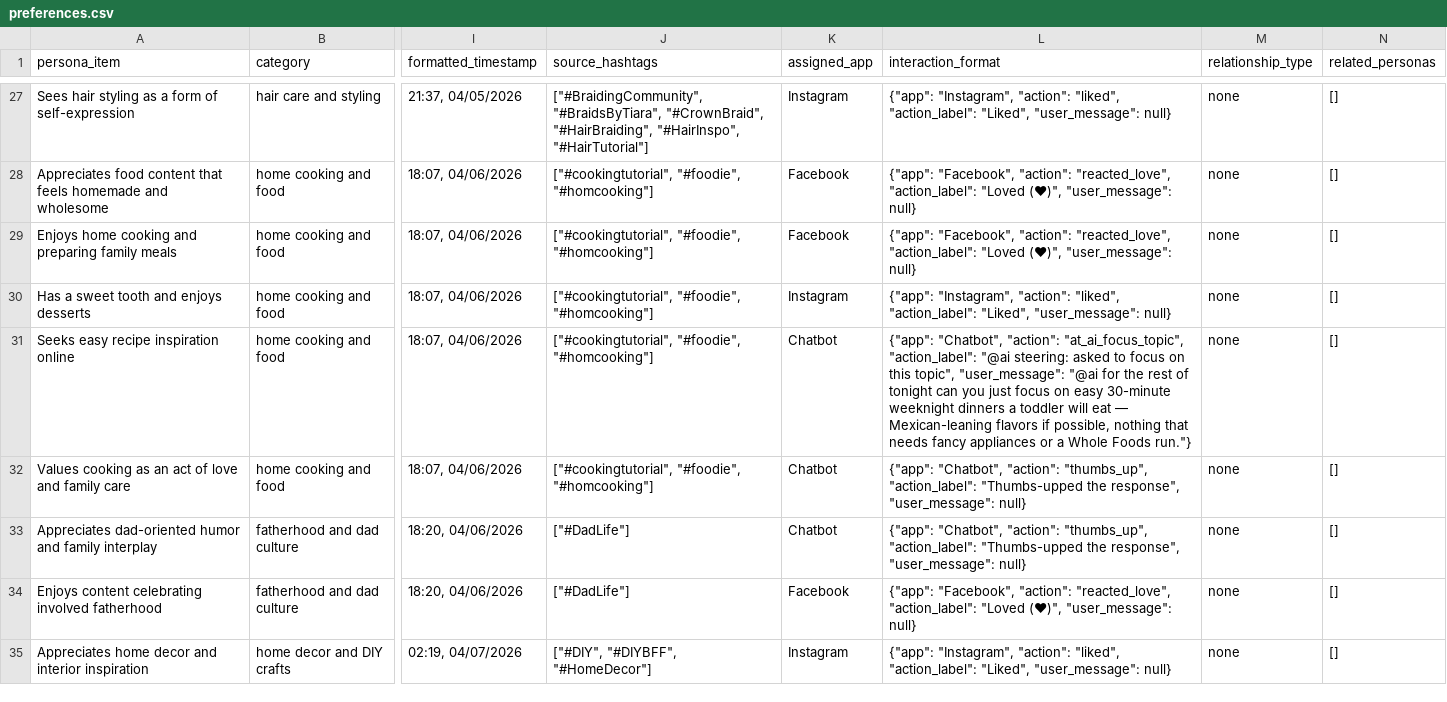
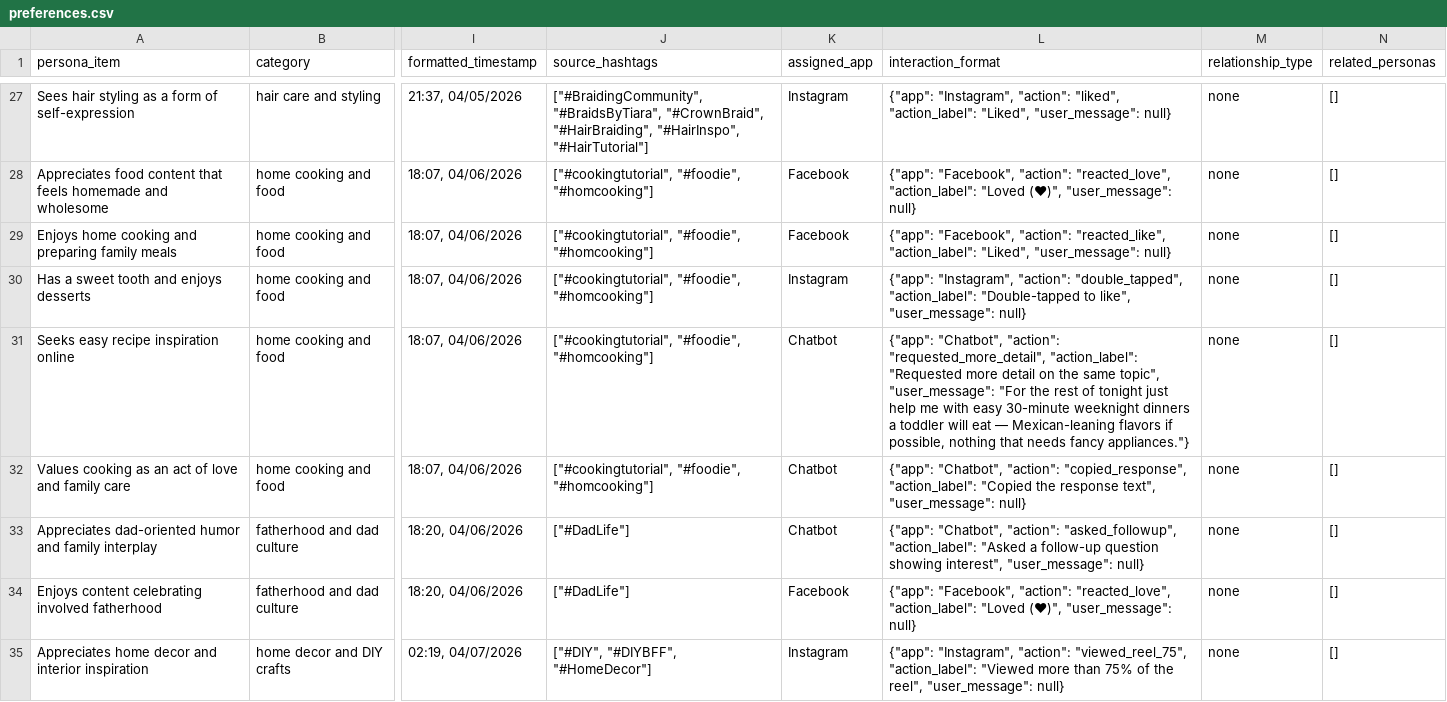
Before and after one commit to bowen-upenn/PersonaMem-v3, a CSV file: backend/251/preferences.csv, drawn as a sheet; only a part is shown, gaps mark what is left out; the diff covers the shown part only; the diff names each change by its address in the sheet, - before the commit and + after, or states it on an @@ line.

```diff
--- a/backend/251/preferences.csv
+++ b/backend/251/preferences.csv
-L29 (interaction_format): …"Facebook", "action": "reacted_love", "action_label": "Loved (❤)", "user_message": null}
+L29 (interaction_format): …"Facebook", "action": "reacted_like", "action_label": "Liked", "user_message": null}
-L30 (interaction_format): …"Instagram", "action": "liked", "action_label": "Liked", "user_message": null}
+L30 (interaction_format): …"Instagram", "action": "double_tapped", "action_label": "Double-tapped to like", "user_message": null}
-L31 (interaction_format): …"Chatbot", "action": "at_ai_focus_topic", "action_label": "@ai steering: asked to focus on this topic", "user_message": "@ai for the rest of tonight can you just focus on easy 30-minute weeknight dinners a toddler will eat — Mexican-leaning flavors if possible, nothing that needs fancy appliances or a Whole Foods run."}
+L31 (interaction_format): …"Chatbot", "action": "requested_more_detail", "action_label": "Requested more detail on the same topic", "user_message": "For the rest of tonight just help me with easy 30-minute weeknight dinners a toddler will eat — Mexican-leaning flavors if possible, nothing that needs fancy appliances."}
-L32 (interaction_format): …"Chatbot", "action": "thumbs_up", "action_label": "Thumbs-upped the response", "user_message": null}
+L32 (interaction_format): …"Chatbot", "action": "copied_response", "action_label": "Copied the response text", "user_message": null}
-L33 (interaction_format): …"Chatbot", "action": "thumbs_up", "action_label": "Thumbs-upped the response", "user_message": null}
+L33 (interaction_format): …"Chatbot", "action": "asked_followup", "action_label": "Asked a follow-up question showing interest", "user_message": null}
-L35 (interaction_format): …"Instagram", "action": "liked", "action_label": "Liked", "user_message": null}
+L35 (interaction_format): …"Instagram", "action": "viewed_reel_75", "action_label": "Viewed more than 75% of the reel", "user_message": null}
```
Also changed, not shown: 44 edited cells elsewhere in this file, 9 other files.
